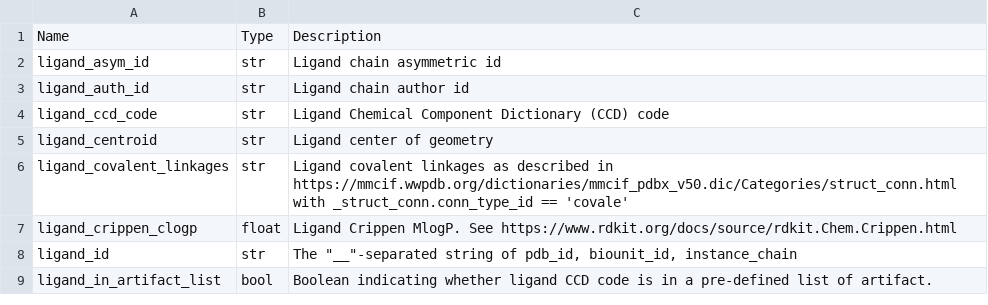
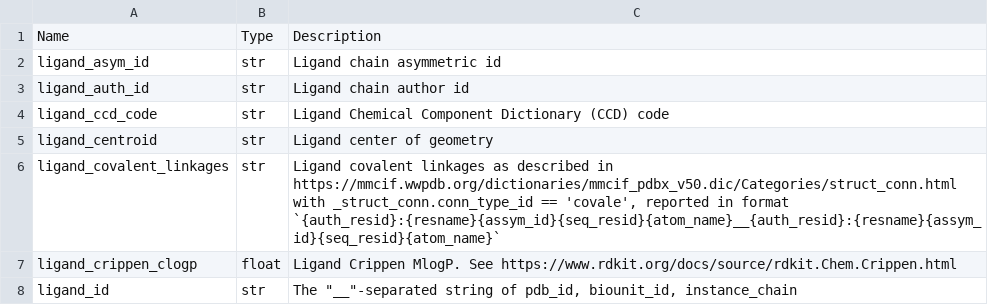
Before and after one commit to plinder-org/plinder, a TSV file: column_descriptions/ligand_properties.tsv, drawn as a sheet; only a part is shown; the shorter side is filled out with more unchanged rows.

```diff
--- a/column_descriptions/ligand_properties.tsv
+++ b/column_descriptions/ligand_properties.tsv
@@ -5,3 +5,3 @@ ligand_ccd_code	str	 Ligand Chemical Component Dictionary (CCD) code
 ligand_centroid	str	 Ligand center of geometry
-ligand_covalent_linkages	str	 Ligand covalent linkages as described in https://mmcif.wwpdb.org/dictionaries/mmcif_pdbx_v50.dic/Categories/struct_conn.html with _struct_conn.conn_type_id == 'covale'
+ligand_covalent_linkages	str	 Ligand covalent linkages as described in https://mmcif.wwpdb.org/dictionaries/mmcif_pdbx_v50.dic/Categories/struct_conn.html with _struct_conn.conn_type_id == 'covale', reported in format `{auth_resid}:{resname}{assym_id}{seq_resid}{atom_name}__{auth_resid}:{resname}{assym_id}{seq_resid}{atom_name}`
 ligand_crippen_clogp	float	   Ligand Crippen MlogP. See https://www.rdkit.org/docs/source/rdkit.Chem.Crippen.html
```
Also changed, not shown: 2 other files.
